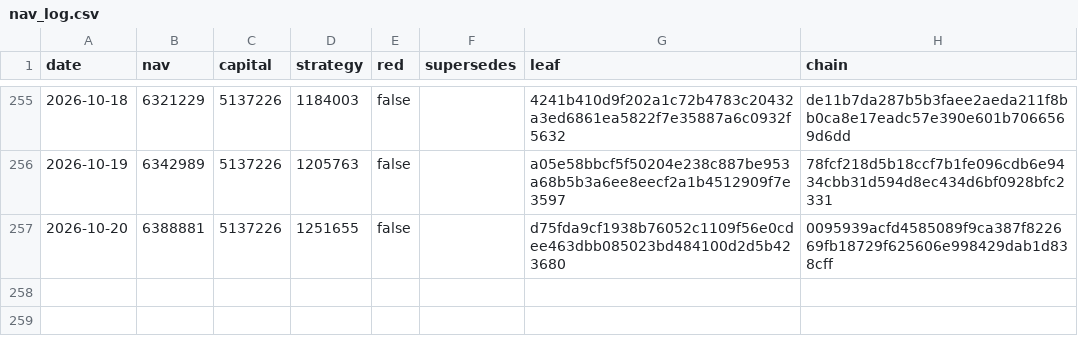
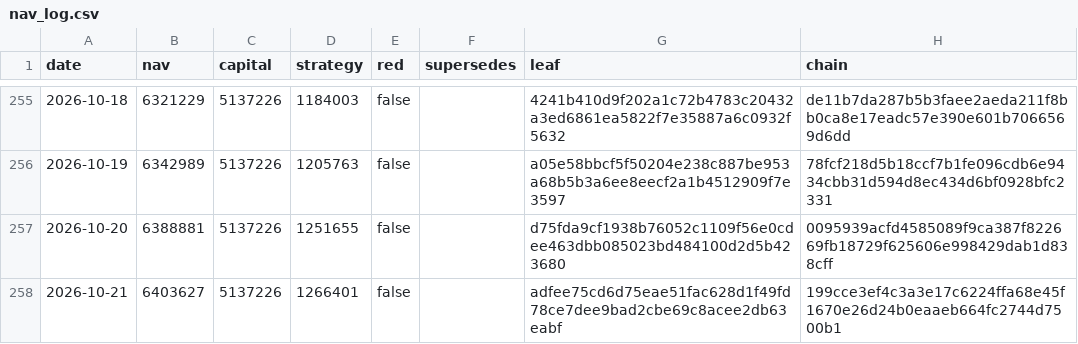
Before and after one commit to zglide/slvce-attestation, a CSV file: nav_log.csv, drawn as a sheet; only a part is shown, gaps mark what is left out; the diff names each change by its address in the sheet, - before the commit and + after, or states it on an @@ line.

```diff
--- a/nav_log.csv
+++ b/nav_log.csv
+row 258: 2026-10-21 | 6403627 | 5137226 | 1266401 | false |  | adfee75cd6d75eae51fac628d1f49fd78ce7dee9bad2cbe69c8acee2db63eabf | 199cce3ef4c3a3e17c6224ffa68e45f1670e26d24b0eaaeb664fc2744d7500b1
```
Also changed, not shown: 6 other files.
